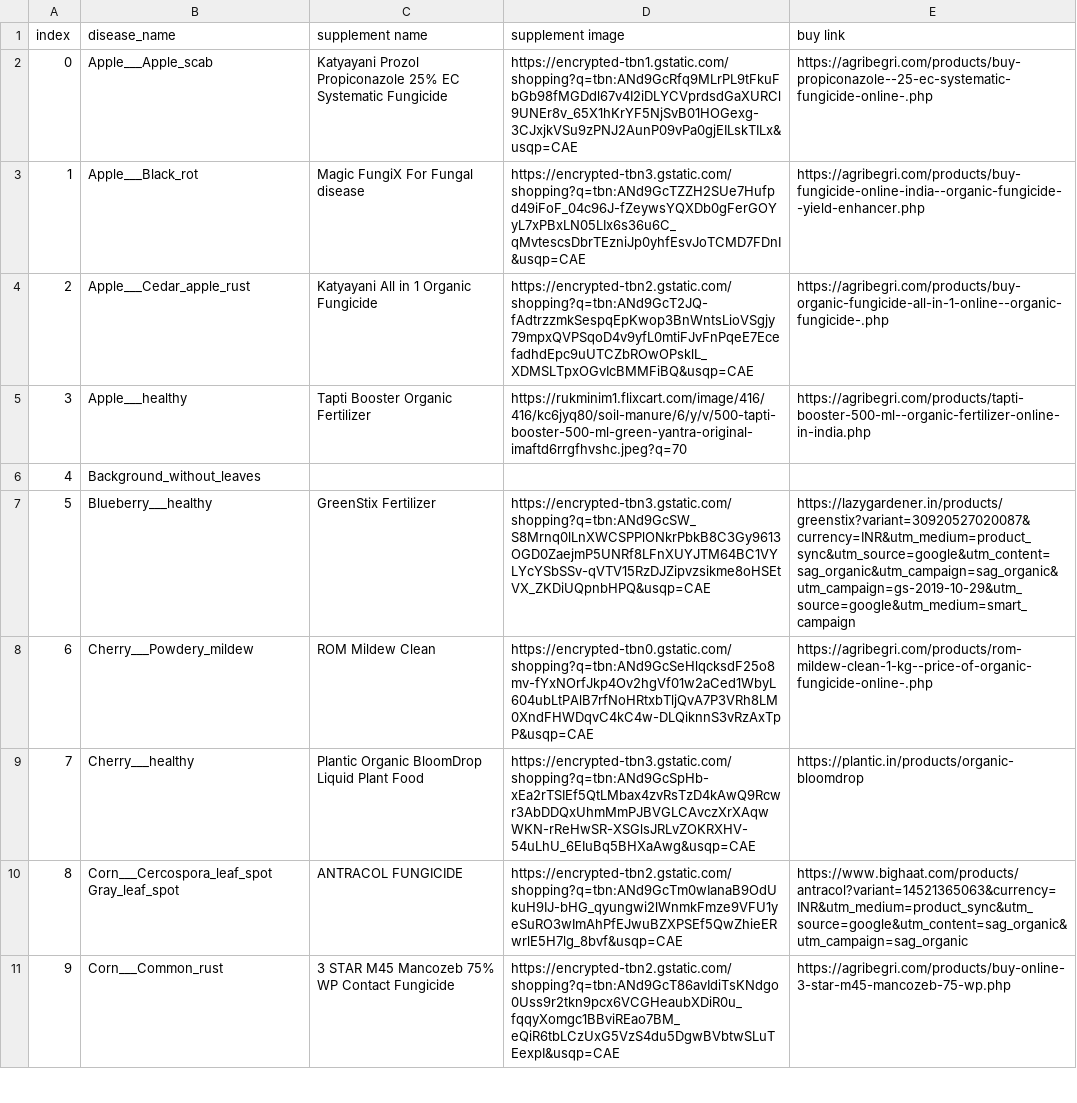
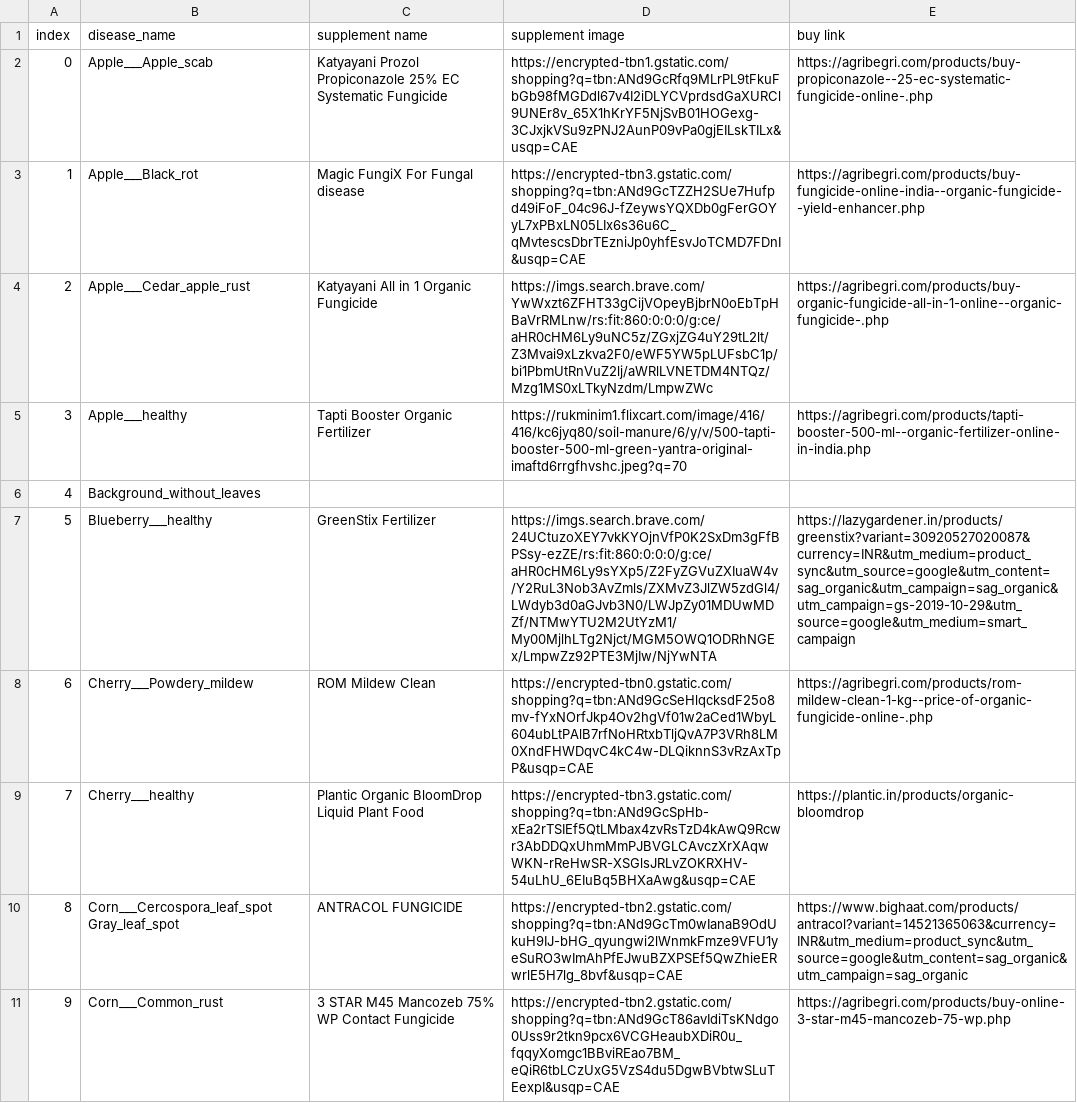
Before and after one commit to AryanPatel15903/PlantCare, a CSV file: server/supplement_info.csv, drawn as a sheet; only a part is shown; the diff covers the shown part only.

Commit message:
image changes

```diff
--- a/server/supplement_info.csv
+++ b/server/supplement_info.csv
@@ -3,6 +3,6 @@ index,disease_name,supplement name,supplement image,buy link
 1,Apple___Black_rot,Magic FungiX For Fungal disease,https://encrypted-tbn3.gstatic.com/shopping?q=tbn:ANd9GcTZZH2SUe7Hufpd49iFoF_04c96J-fZeywsYQXDb0gFerGOYyL7xPBxLN05LIx6s36u6C_qMvtescsDbrTEzniJp0yhfEsvJoTCMD7FDnI&usqp=CAE,https://agribegri.com/products/buy-fungicide-online-india--organic-fungicide--yield-enhancer.php
-2,Apple___Cedar_apple_rust,Katyayani All in 1 Organic Fungicide,https://encrypted-tbn2.gstatic.com/shopping?q=tbn:ANd9GcT2JQ-fAdtrzzmkSespqEpKwop3BnWntsLioVSgjy79mpxQVPSqoD4v9yfL0mtiFJvFnPqeE7EcefadhdEpc9uUTCZbROwOPsklL_XDMSLTpxOGvIcBMMFiBQ&usqp=CAE,https://agribegri.com/products/buy-organic-fungicide-all-in-1-online--organic-fungicide-.php
+2,Apple___Cedar_apple_rust,Katyayani All in 1 Organic Fungicide,https://imgs.search.brave.com/YwWxzt6ZFHT33gCijVOpeyBjbrN0oEbTpHBaVrRMLnw/rs:fit:860:0:0:0/g:ce/aHR0cHM6Ly9uNC5z/ZGxjZG4uY29tL2lt/Z3Mvai9xLzkva2F0/eWF5YW5pLUFsbC1p/bi1PbmUtRnVuZ2lj/aWRlLVNETDM4NTQz/Mzg1MS0xLTkyNzdm/LmpwZWc,https://agribegri.com/products/buy-organic-fungicide-all-in-1-online--organic-fungicide-.php
 3,Apple___healthy,Tapti Booster Organic Fertilizer,https://rukminim1.flixcart.com/image/416/416/kc6jyq80/soil-manure/6/y/v/500-tapti-booster-500-ml-green-yantra-original-imaftd6rrgfhvshc.jpeg?q=70,https://agribegri.com/products/tapti-booster-500-ml--organic-fertilizer-online-in-india.php
 4,Background_without_leaves,,,
-5,Blueberry___healthy,GreenStix Fertilizer,https://encrypted-tbn3.gstatic.com/shopping?q=tbn:ANd9GcSW_S8Mrnq0lLnXWCSPPlONkrPbkB8C3Gy9613OGD0ZaejmP5UNRf8LFnXUYJTM64BC1VYLYcYSbSSv-qVTV15RzDJZipvzsikme8oHSEtVX_ZKDiUQpnbHPQ&usqp=CAE,https://lazygardener.in/products/greenstix?variant=30920527020087&currency=INR&utm_medium=product_sync&utm_source=google&utm_content=sag_organic&utm_campaign=sag_organic&utm_campaign=gs-2019-10-29&utm_source=google&utm_medium=smart_campaign
+5,Blueberry___healthy,GreenStix Fertilizer,https://imgs.search.brave.com/24UCtuzoXEY7vkKYOjnVfP0K2SxDm3gFfBPSsy-ezZE/rs:fit:860:0:0:0/g:ce/aHR0cHM6Ly9sYXp5/Z2FyZGVuZXIuaW4v/Y2RuL3Nob3AvZmls/ZXMvZ3JlZW5zdGl4/LWdyb3d0aGJvb3N0/LWJpZy01MDUwMDZf/NTMwYTU2M2UtYzM1/My00MjlhLTg2Njct/MGM5OWQ1ODRhNGEx/LmpwZz92PTE3MjIw/NjYwNTA,https://lazygardener.in/products/greenstix?variant=30920527020087&currency=INR&utm_medium=product_sync&utm_source=google&utm_content=sag_organic&utm_campaign=sag_organic&utm_campaign=gs-2019-10-29&utm_source=google&utm_medium=smart_campaign
 6,Cherry___Powdery_mildew,ROM Mildew Clean,https://encrypted-tbn0.gstatic.com/shopping?q=tbn:ANd9GcSeHlqcksdF25o8mv-fYxNOrfJkp4Ov2hgVf01w2aCed1WbyL604ubLtPAlB7rfNoHRtxbTljQvA7P3VRh8LM0XndFHWDqvC4kC4w-DLQiknnS3vRzAxTpP&usqp=CAE,https://agribegri.com/products/rom-mildew-clean-1-kg--price-of-organic-fungicide-online-.php
```
Also changed, not shown: 11 edited cells elsewhere in this file, server/disease_info.csv, 3 other files.
